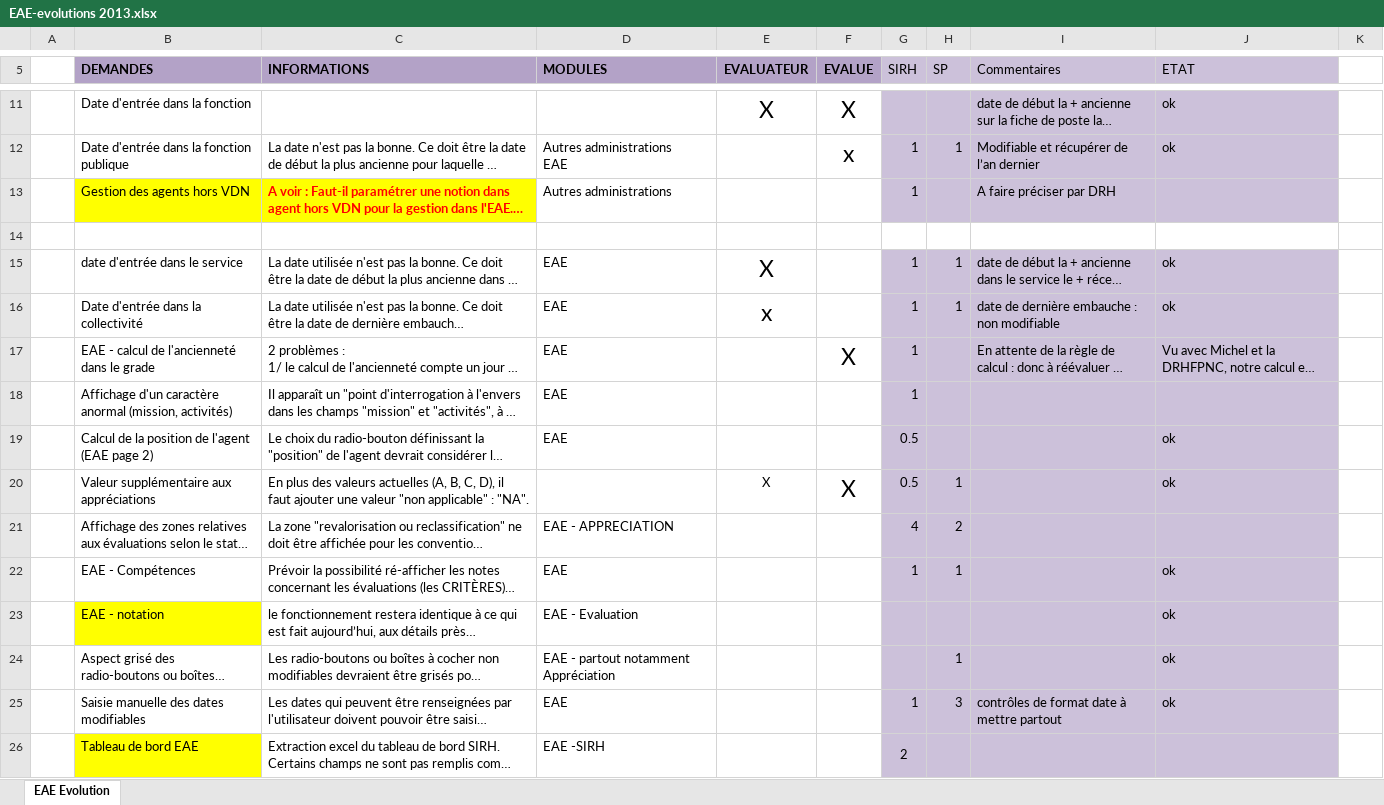
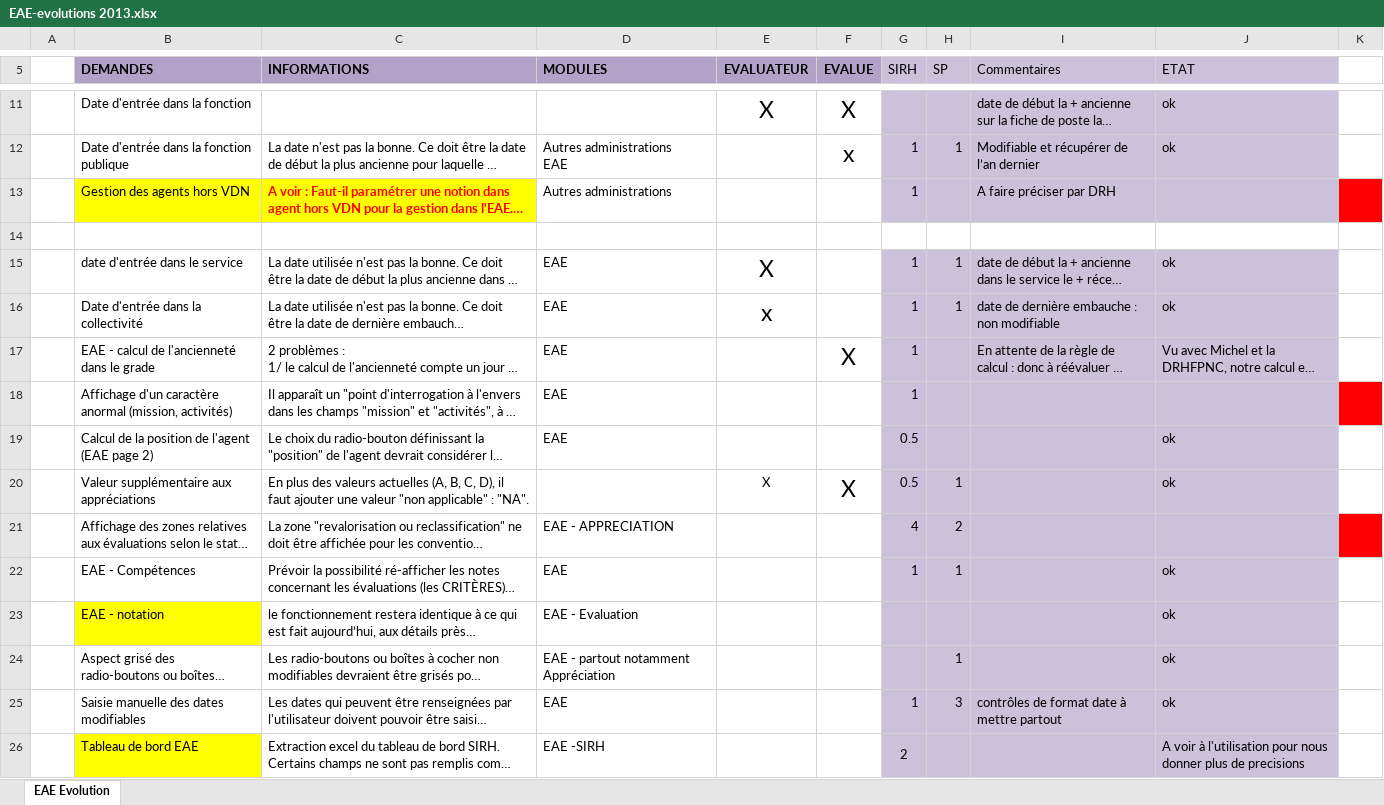
Before and after one commit to DSI-Ville-Noumea/sirh-eae-ws, an Excel workbook: src/site/resources/doc/specifications/EAE-evolutions 2013.xlsx, sheet EAE Evolution, drawn as a sheet; only a part is shown, gaps mark what is left out; long unchanged cells end in …; values as stored, in another font and other column widths than the file's, no borders; the diff covers the shown part only; the diff names each change by its address in the sheet, - before the commit and + after, or states it on an @@ line.

Commit message:
Mise à jour du fichier des evolutions

```diff
--- a/src/site/resources/doc/specifications/EAE-evolutions 2013.xlsx (sheet EAE Evolution)
+++ b/src/site/resources/doc/specifications/EAE-evolutions 2013.xlsx (sheet EAE Evolution)
-K13 fill: none
+K13 fill: #FF0000
-K18 fill: none
+K18 fill: #FF0000
-K21 fill: none
+K21 fill: #FF0000
-J26 (ETAT): (empty)
+J26 (ETAT): A voir à l'utilisation pour nous donner plus de precisions
```
Also changed, not shown: 8 edited cells and cell formats elsewhere in this sheet.
